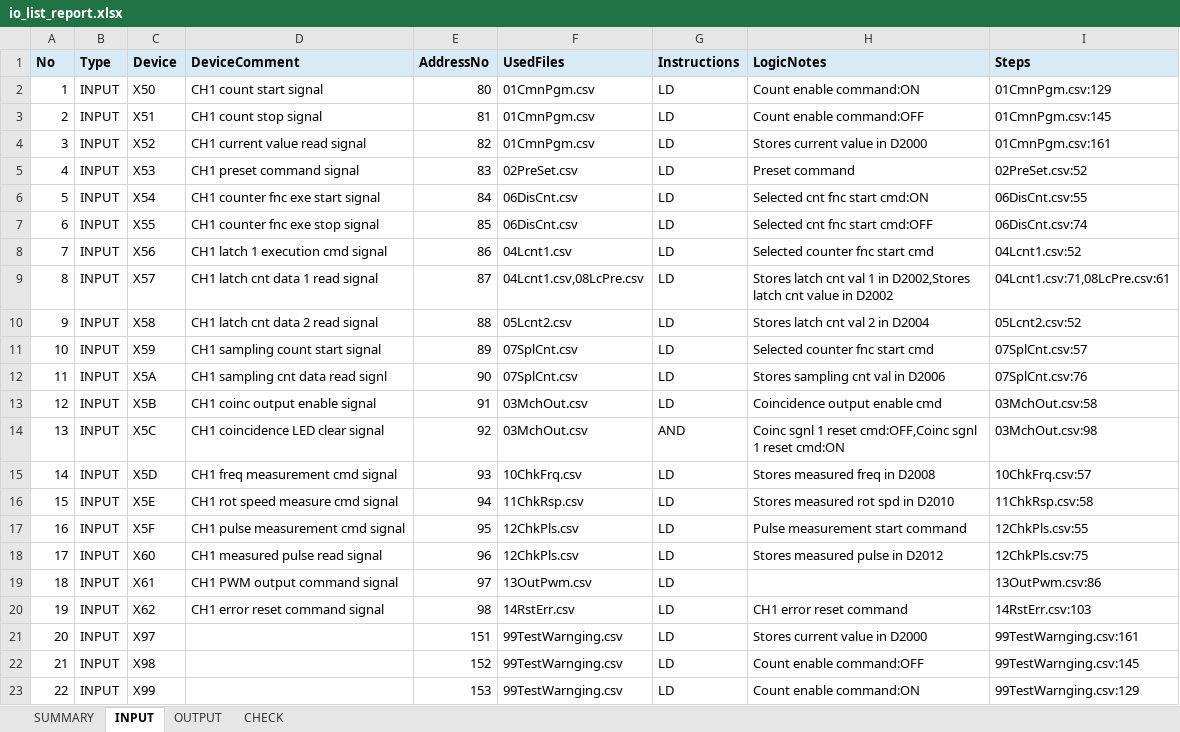
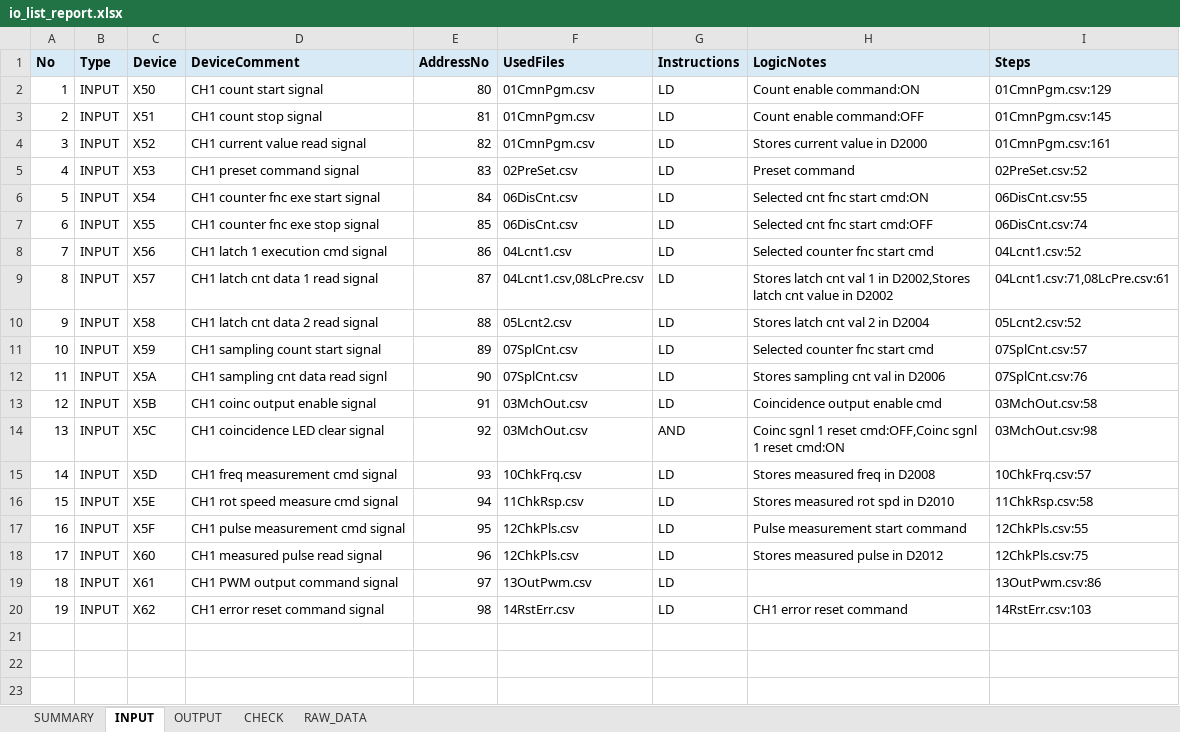
Before and after one commit to shw98-jp/gxworks2-io-list-lab, an Excel workbook: output/io_list_report.xlsx, sheet INPUT, drawn as a sheet; values as stored, in another font and other column widths than the file's, no borders; the diff names each change by its address in the sheet, - before the commit and + after, or states it on an @@ line.

Commit message:
feat: add raw data sheet and refresh project docs

```diff
--- a/output/io_list_report.xlsx (sheet INPUT)
+++ b/output/io_list_report.xlsx (sheet INPUT)
+sheet tab: RAW_DATA
-row 21: 20 | INPUT | X97 |  | 151 | 99TestWarnging.csv | LD | Stores current value in D2000 | 99TestWarnging.csv:161
-row 22: 21 | INPUT | X98 |  | 152 | 99TestWarnging.csv | LD | Count enable command:OFF | 99TestWarnging.csv:145
-row 23: 22 | INPUT | X99 |  | 153 | 99TestWarnging.csv | LD | Count enable command:ON | 99TestWarnging.csv:129
```
Also changed, not shown: sheet CHECK, sheet SUMMARY, 8 other files.
